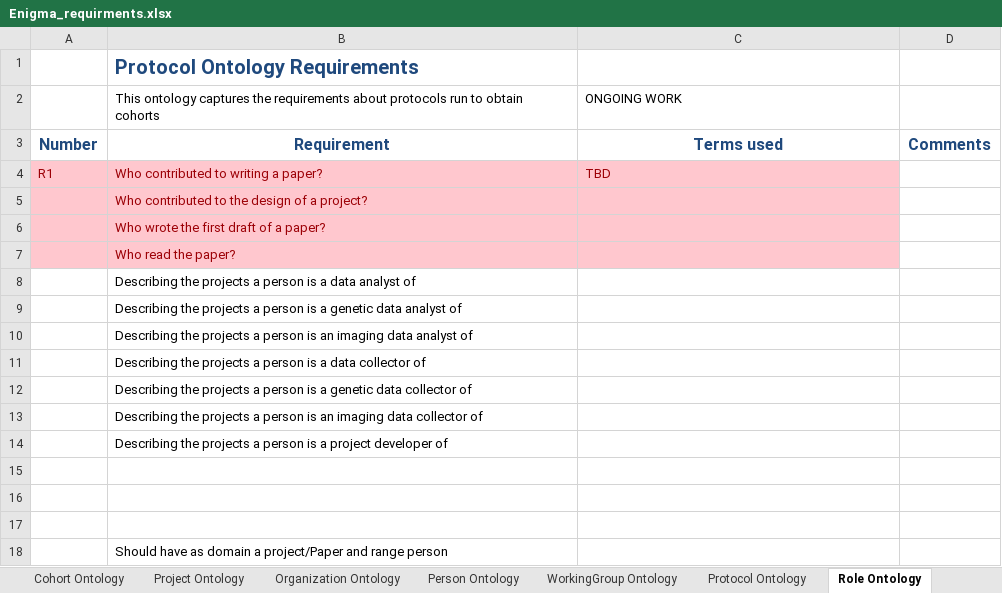
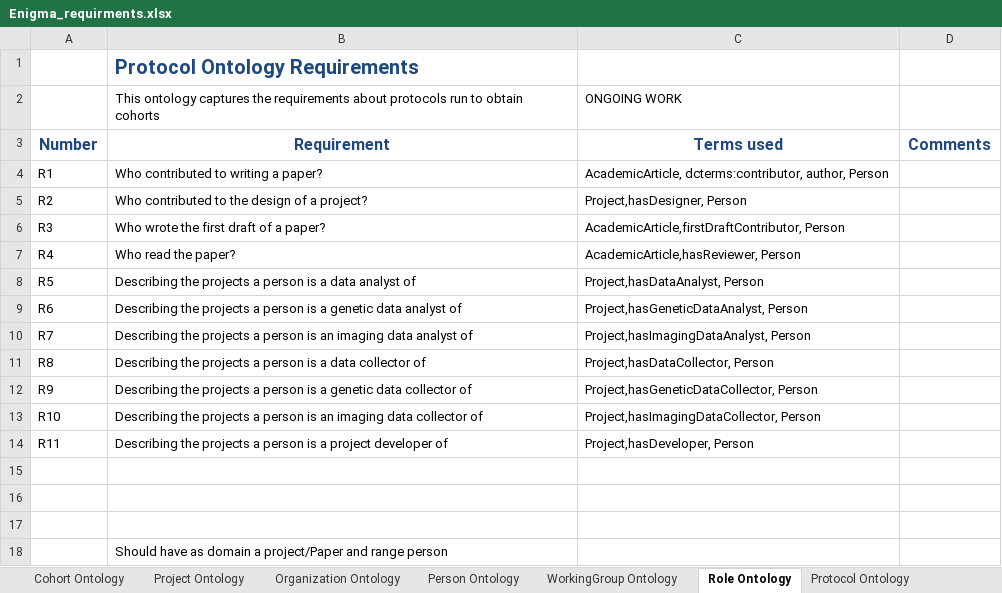
Before and after one commit to KnowledgeCaptureAndDiscovery/EnigmaOntology, an Excel workbook: requirements/Enigma_requirments.xlsx, sheet Role Ontology, drawn as a sheet; values as stored, in another font and other column widths than the file's, no borders; the diff names each change by its address in the sheet, - before the commit and + after, or states it on an @@ line.

Commit message:
fixed many things in the ontologies
Missing documentation and fixes in project

```diff
--- a/requirements/Enigma_requirments.xlsx (sheet Role Ontology)
+++ b/requirements/Enigma_requirments.xlsx (sheet Role Ontology)
@@ sheet tab order changed: Cohort Ontology | Project Ontology | Organization Ontology | Person Ontology | WorkingGroup Ontology | Role Ontology | Protocol Ontology @@
-A4:C7 fill: #FFC7CE
+A4:C7 fill: none
-A4:C4 text colour: #9C0006
+A4:C4 text colour: black
-C4: TBD
+C4: AcademicArticle, dcterms:contributor, author, Person
-A5: (empty)
+A5: R2
-B5:B7 text colour: #9C0006
+B5:B7 text colour: black
-C5: (empty)
+C5: Project,hasDesigner, Person
-A6: (empty)
+A6: R3
-C6: (empty)
+C6: AcademicArticle,firstDraftContributor, Person
-A7: (empty)
+A7: R4
-C7: (empty)
+C7: AcademicArticle,hasReviewer, Person
-A8: (empty)
+A8: R5
-C8: (empty)
+C8: Project,hasDataAnalyst, Person
-A9: (empty)
+A9: R6
-C9: (empty)
+C9: Project,hasGeneticDataAnalyst, Person
-A10: (empty)
+A10: R7
-C10: (empty)
+C10: Project,hasImagingDataAnalyst, Person
-A11: (empty)
+A11: R8
-C11: (empty)
+C11: Project,hasDataCollector, Person
-A12: (empty)
+A12: R9
-C12: (empty)
+C12: Project,hasGeneticDataCollector, Person
-A13: (empty)
+A13: R10
-C13: (empty)
+C13: Project,hasImagingDataCollector, Person
-A14: (empty)
+A14: R11
-C14: (empty)
+C14: Project,hasDeveloper, Person
```
Also changed, not shown: sheet Person Ontology, sheet Project Ontology, sheet WorkingGroup Ontology, sheet Organization Ontology, 6 other files.
